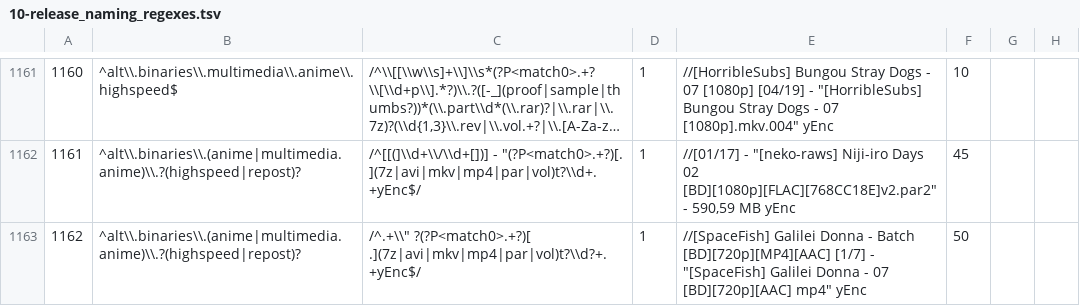
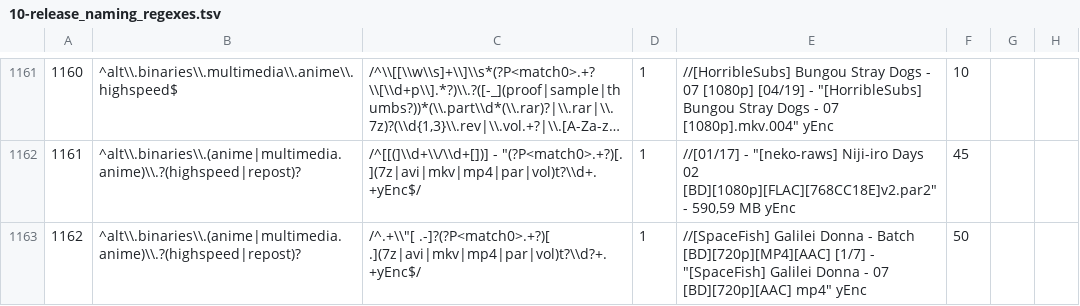
Before and after one commit to nZEDb/nZEDb, a TSV file: resources/db/schema/data/10-release_naming_regexes.tsv, drawn as a sheet; only a part is shown, gaps mark what is left out; long unchanged cells end in …; the diff names each change by its address in the sheet, - before the commit and + after, or states it on an @@ line.

Commit message:
Modification to Regex 1162 to catch special characters before a releasename

```diff
--- a/resources/db/schema/data/10-release_naming_regexes.tsv
+++ b/resources/db/schema/data/10-release_naming_regexes.tsv
-C1163: /^.+\\" ?(?P<match0>.+?)[ .](7z|avi|mkv|mp4|par|vol)t?\\d?+.+yEnc$/
+C1163: /^.+\\"[ .-]?(?P<match0>.+?)[ .](7z|avi|mkv|mp4|par|vol)t?\\d?+.+yEnc$/
```
Also changed, not shown: 1 other file.
